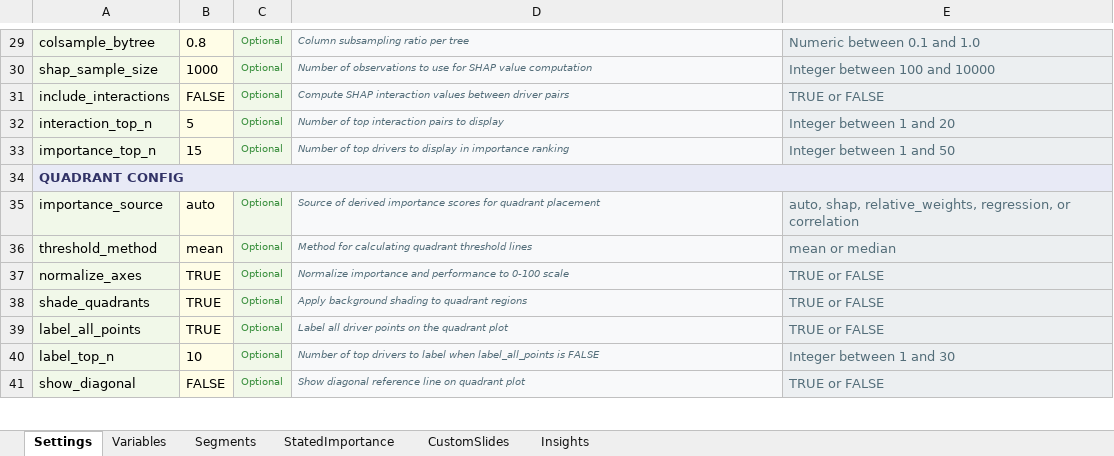
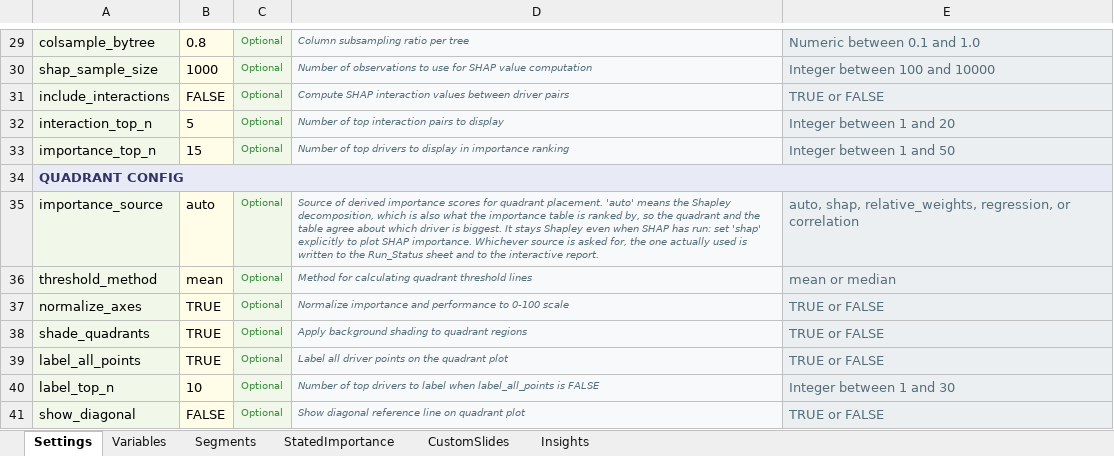
Before and after one commit to DuncanRBrett/Turas, an Excel workbook: modules/keydriver/docs/templates/KeyDriver_Config_Template.xlsx, sheet Settings, drawn as a sheet; only a part is shown, gaps mark what is left out; values as stored, in another font and other column widths than the file's, no borders; the diff names each change by its address in the sheet, - before the commit and + after, or states it on an @@ line.

```diff
--- a/modules/keydriver/docs/templates/KeyDriver_Config_Template.xlsx (sheet Settings)
+++ b/modules/keydriver/docs/templates/KeyDriver_Config_Template.xlsx (sheet Settings)
-D35: …for quadrant placement
+D35: …for quadrant placement. 'auto' means the Shapley decomposition, which is also what the importance table is ranked by, so the quadrant and the table agree about which driver is biggest. It stays Shapley even when SHAP has run: set 'shap' explicitly to plot SHAP importance. Whichever source is asked for, the one actually used is written to the Run_Status sheet and to the interactive report.
```
Also changed, not shown: 6 other files.
